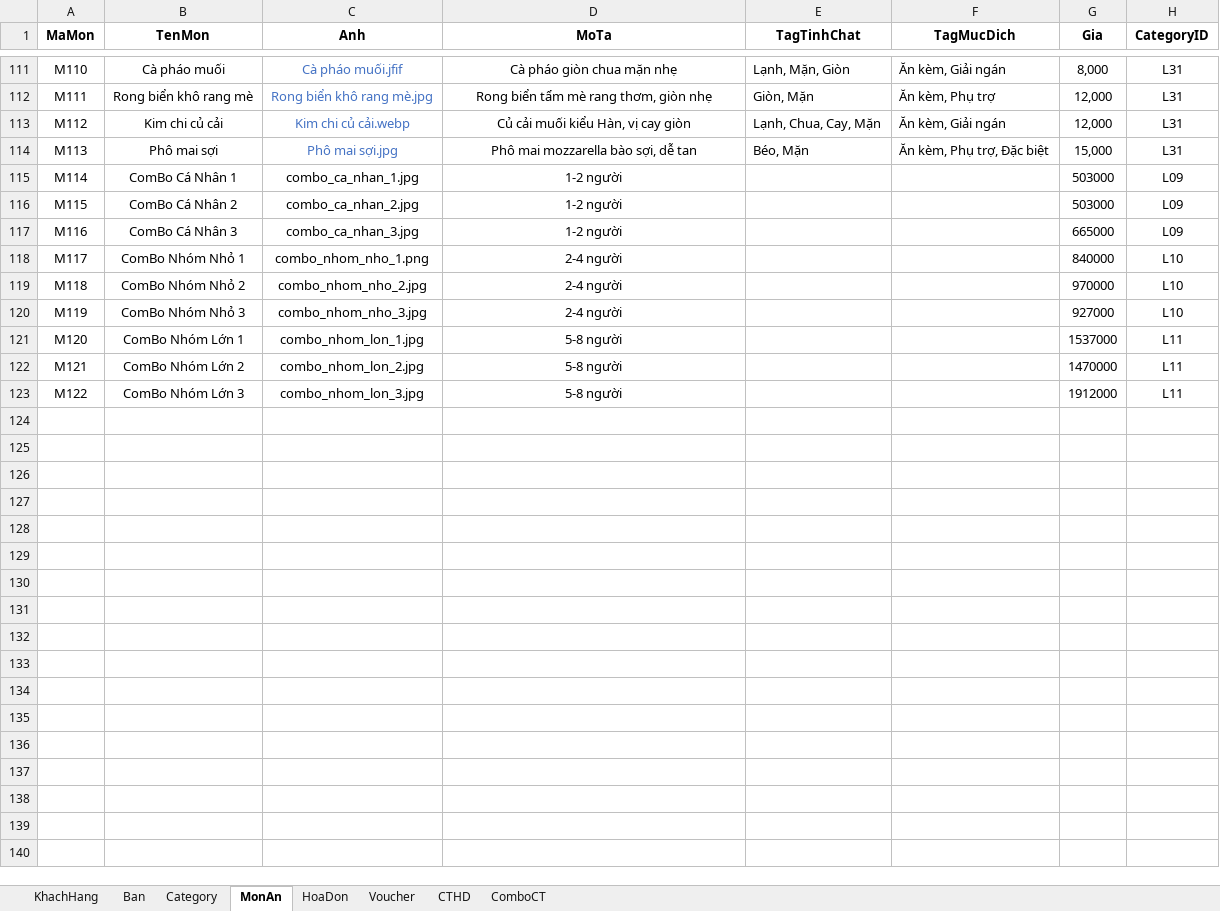
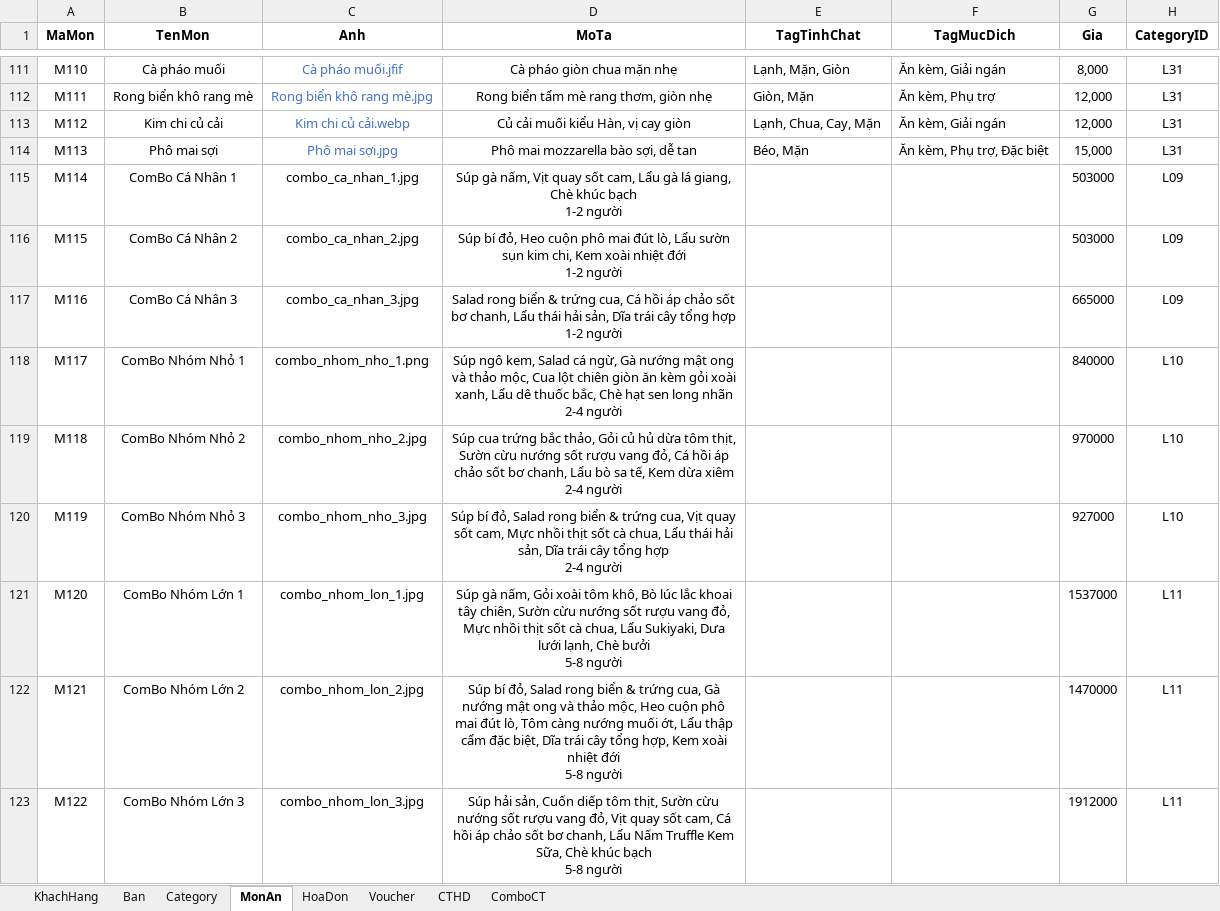
Before and after one commit to SuzukiHaruto192/AppQuanLyDatMonTaiNhaHang, an Excel workbook: QuanLyNhaHang.xlsx, sheet MonAn, drawn as a sheet; only a part is shown, gaps mark what is left out; values as stored, in another font and other column widths than the file's, no borders; ↵ is a line break in a cell; the diff names each change by its address in the sheet, - before the commit and + after, or states it on an @@ line.

Commit message:
UPDATE CB

```diff
--- a/QuanLyNhaHang.xlsx (sheet MonAn)
+++ b/QuanLyNhaHang.xlsx (sheet MonAn)
-D115 (MoTa): 1-2 người
+D115 (MoTa): Súp gà nấm, Vịt quay sốt cam, Lẩu gà lá giang, Chè khúc bạch ↵ 1-2 người
-D116 (MoTa): 1-2 người
+D116 (MoTa): Súp bí đỏ, Heo cuộn phô mai đút lò, Lẩu sườn sụn kim chi, Kem xoài nhiệt đới ↵ 1-2 người
-D117 (MoTa): 1-2 người
+D117 (MoTa): Salad rong biển & trứng cua, Cá hồi áp chảo sốt bơ chanh, Lẩu thái hải sản, Dĩa trái cây tổng hợp ↵ 1-2 người
-D118 (MoTa): 2-4 người
+D118 (MoTa): Súp ngô kem, Salad cá ngừ, Gà nướng mật ong và thảo mộc, Cua lột chiên giòn ăn kèm gỏi xoài xanh, Lẩu dê thuốc bắc, Chè hạt sen long nhãn ↵ 2-4 người
-D119 (MoTa): 2-4 người
+D119 (MoTa): Súp cua trứng bắc thảo, Gỏi củ hủ dừa tôm thịt, Sườn cừu nướng sốt rượu vang đỏ, Cá hồi áp chảo sốt bơ chanh, Lẩu bò sa tế, Kem dừa xiêm ↵ 2-4 người
-D120 (MoTa): 2-4 người
+D120 (MoTa): Súp bí đỏ, Salad rong biển & trứng cua, Vịt quay sốt cam, Mực nhồi thịt sốt cà chua, Lẩu thái hải sản, Dĩa trái cây tổng hợp ↵ 2-4 người
-D121 (MoTa): 5-8 người
+D121 (MoTa): Súp gà nấm, Gỏi xoài tôm khô, Bò lúc lắc khoai tây chiên, Sườn cừu nướng sốt rượu vang đỏ, Mực nhồi thịt sốt cà chua, Lẩu Sukiyaki, Dưa lưới lạnh, Chè bưởi ↵ 5-8 người
-D122 (MoTa): 5-8 người
+D122 (MoTa): Súp bí đỏ, Salad rong biển & trứng cua, Gà nướng mật ong và thảo mộc, Heo cuộn phô mai đút lò, Tôm càng nướng muối ớt, Lẩu thập cẩm đặc biệt, Dĩa trái cây tổng hợp, Kem xoài nhiệt đới ↵ 5-8 người
-D123 (MoTa): 5-8 người
+D123 (MoTa): Súp hải sản, Cuốn diếp tôm thịt, Sườn cừu nướng sốt rượu vang đỏ, Vịt quay sốt cam, Cá hồi áp chảo sốt bơ chanh, Lẩu Nấm Truffle Kem Sữa, Chè khúc bạch ↵ 5-8 người
```
